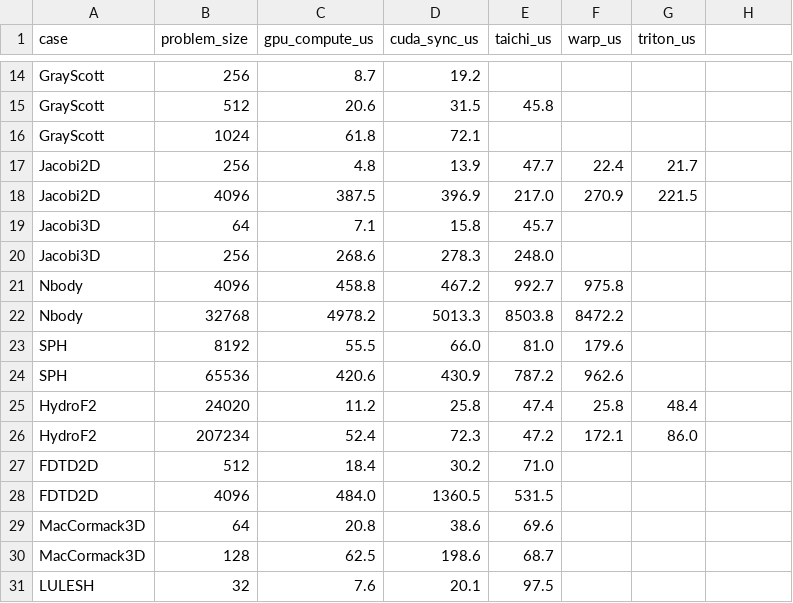
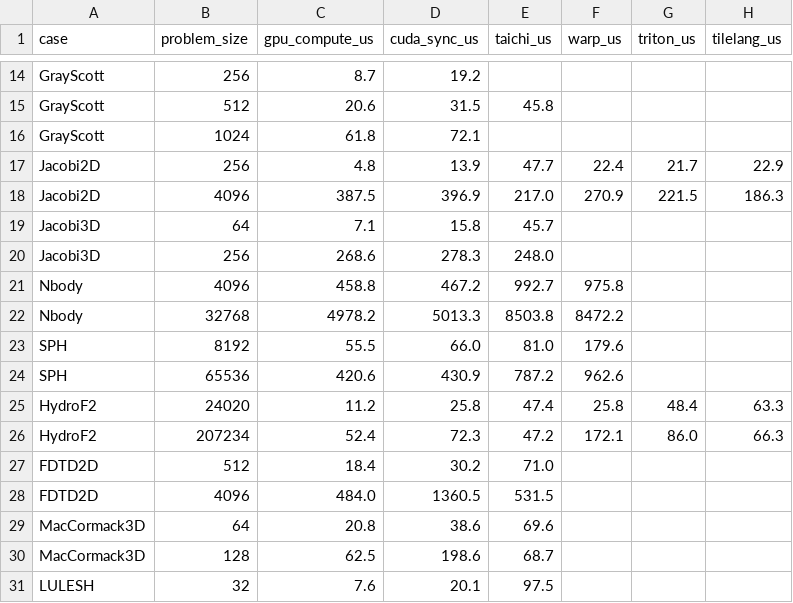
Before and after one commit to chhnb/spmd-dialect, a CSV file: benchmark/plots/dsl_decomposition.csv, drawn as a sheet; only a part is shown, gaps mark what is left out; the diff names each change by its address in the sheet, - before the commit and + after, or states it on an @@ line.

```diff
--- a/benchmark/plots/dsl_decomposition.csv
+++ b/benchmark/plots/dsl_decomposition.csv
-H1: (empty)
+H1: tilelang_us
-H17 (tilelang_us): (empty)
+H17 (tilelang_us): 22.9
-H18 (tilelang_us): (empty)
+H18 (tilelang_us): 186.3
-H25 (tilelang_us): (empty)
+H25 (tilelang_us): 63.3
-H26 (tilelang_us): (empty)
+H26 (tilelang_us): 66.3
```
Also changed, not shown: benchmark/matrix_results.csv, benchmark/plots/overhead_vs_kernels.csv, 9 other files.
